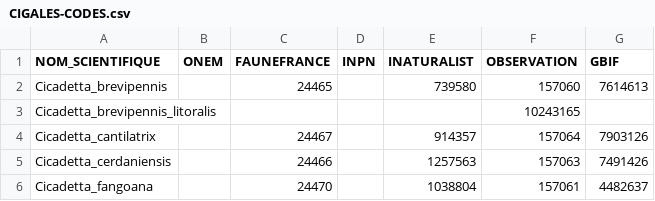
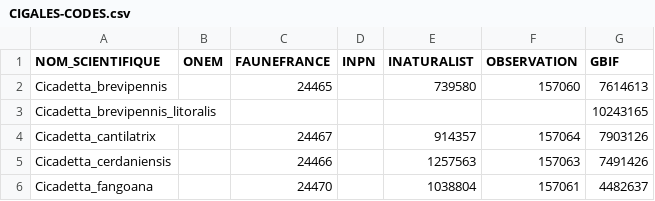
Before and after one commit to CigalesdeFrance/CARTES, a CSV file: CIGALES-CODES.csv, drawn as a sheet; only a part is shown.

Commit message:
Update CIGALES-CODES.csv

```diff
--- a/CIGALES-CODES.csv
+++ b/CIGALES-CODES.csv
@@ -2,3 +2,3 @@ NOM_SCIENTIFIQUE,ONEM,FAUNEFRANCE,INPN,INATURALIST,OBSERVATION,GBIF
 Cicadetta_brevipennis,,24465,,739580,157060,7614613
-Cicadetta_brevipennis_litoralis,,,,,10243165
+Cicadetta_brevipennis_litoralis,,,,,,10243165
 Cicadetta_cantilatrix,,24467,,914357,157064,7903126
```
